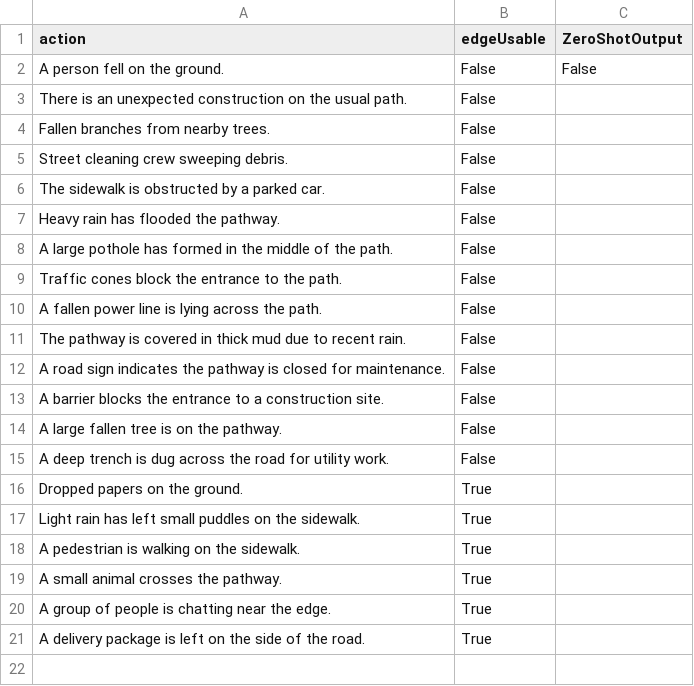
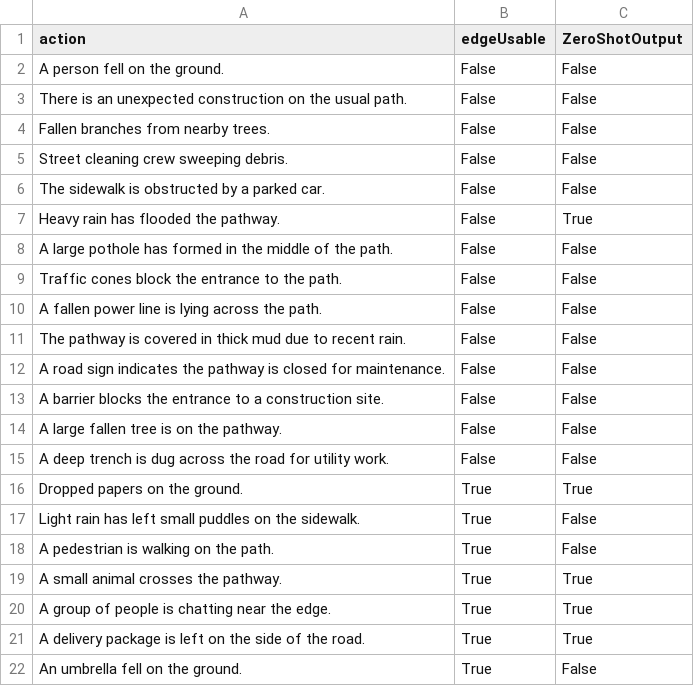
Before and after one commit to Dacian22/Medicar, a CSV file: Playground_LLM/EvaluationDatabaseZeroShot.csv, drawn as a sheet.

Commit message:
CHANGED: Evaluation Database

```diff
--- a/Playground_LLM/EvaluationDatabaseZeroShot.csv
+++ b/Playground_LLM/EvaluationDatabaseZeroShot.csv
@@ -2,20 +2,21 @@
 A person fell on the ground.;False;False
-There is an unexpected construction on the usual path.;False
-Fallen branches from nearby trees.;False
-Street cleaning crew sweeping debris.;False
-The sidewalk is obstructed by a parked car.;False
-Heavy rain has flooded the pathway.;False
-A large pothole has formed in the middle of the path.;False
-Traffic cones block the entrance to the path.;False
-A fallen power line is lying across the path.;False
-The pathway is covered in thick mud due to recent rain.;False
-A road sign indicates the pathway is closed for maintenance.;False
-A barrier blocks the entrance to a construction site.;False
-A large fallen tree is on the pathway.;False
-A deep trench is dug across the road for utility work.;False
-Dropped papers on the ground.;True
-Light rain has left small puddles on the sidewalk.;True
-A pedestrian is walking on the sidewalk.;True
-A small animal crosses the pathway.;True
-A group of people is chatting near the edge.;True
-A delivery package is left on the side of the road.;True
+There is an unexpected construction on the usual path.;False;False
+Fallen branches from nearby trees.;False;False
+Street cleaning crew sweeping debris.;False;False
+The sidewalk is obstructed by a parked car.;False;False
+Heavy rain has flooded the pathway.;False;True
+A large pothole has formed in the middle of the path.;False;False
+Traffic cones block the entrance to the path.;False;False
+A fallen power line is lying across the path.;False; False
+The pathway is covered in thick mud due to recent rain.;False; False
+A road sign indicates the pathway is closed for maintenance.;False; False
+A barrier blocks the entrance to a construction site.;False; False
+A large fallen tree is on the pathway.;False; False
+A deep trench is dug across the road for utility work.;False; False
+Dropped papers on the ground.;True;True
+Light rain has left small puddles on the sidewalk.;True;False
+A pedestrian is walking on the path.;True; False
+A small animal crosses the pathway.;True;True
+A group of people is chatting near the edge.;True;True
+A delivery package is left on the side of the road.;True;True
+An umbrella fell on the ground.;True;False
```
Also changed, not shown: 1 other file.
